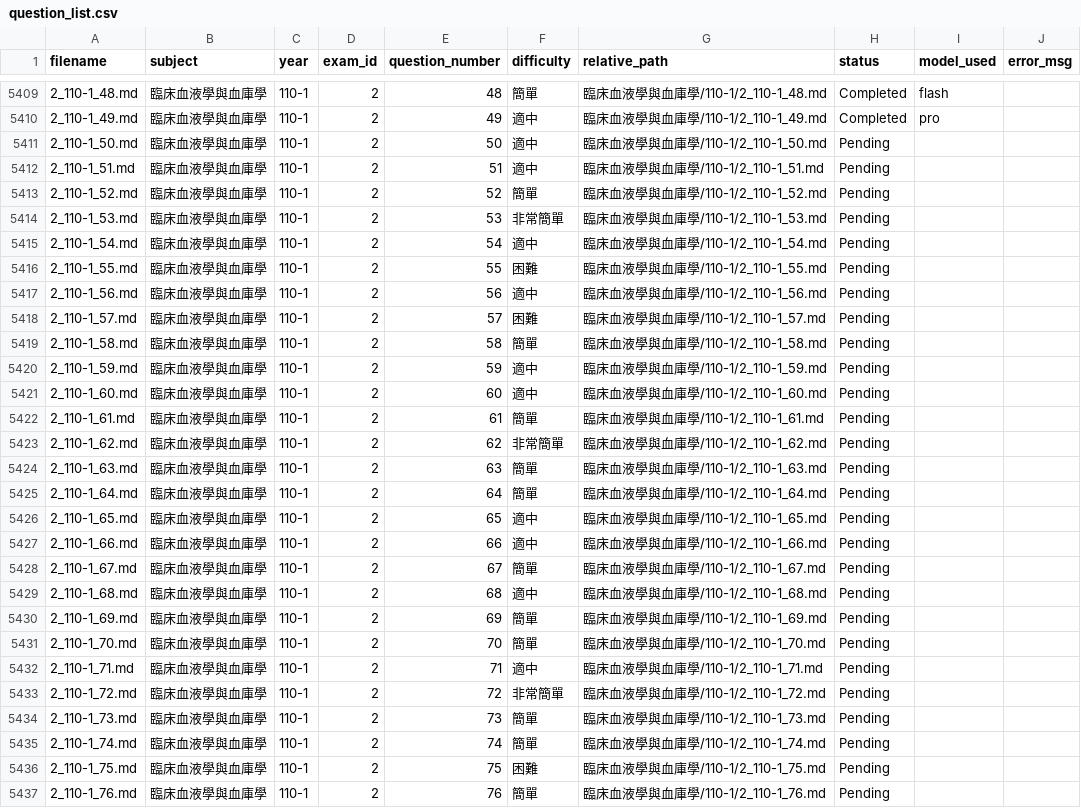
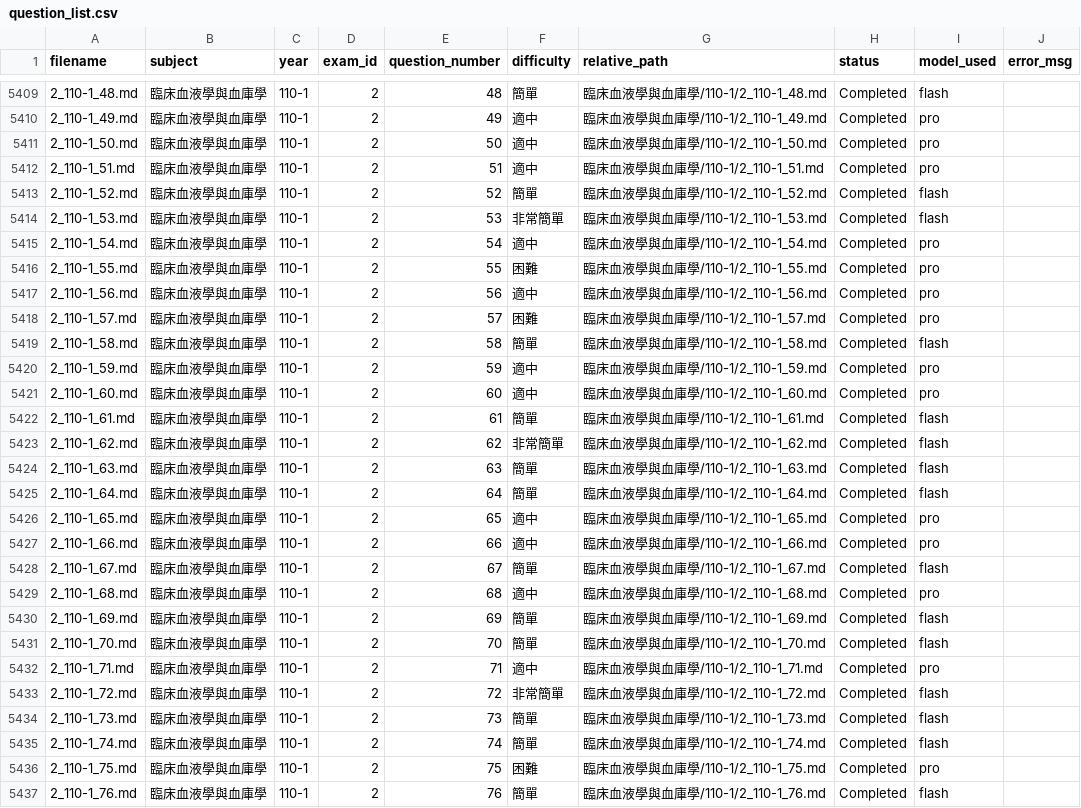
Before and after one commit to CNH3148/MT_mdPAGES, a CSV file: data_MD/data_MD_q_expl_update/question_list.csv, drawn as a sheet; only a part is shown, gaps mark what is left out; the diff covers the shown part only.

```diff
--- a/data_MD/data_MD_q_expl_update/question_list.csv
+++ b/data_MD/data_MD_q_expl_update/question_list.csv
@@ -5410,28 +5410,28 @@
 2_110-1_49.md,臨床血液學與血庫學,110-1,2,49,適中,臨床血液學與血庫學/110-1/2_110-1_49.md,Completed,pro,
-2_110-1_50.md,臨床血液學與血庫學,110-1,2,50,適中,臨床血液學與血庫學/110-1/2_110-1_50.md,Pending,,
-2_110-1_51.md,臨床血液學與血庫學,110-1,2,51,適中,臨床血液學與血庫學/110-1/2_110-1_51.md,Pending,,
-2_110-1_52.md,臨床血液學與血庫學,110-1,2,52,簡單,臨床血液學與血庫學/110-1/2_110-1_52.md,Pending,,
-2_110-1_53.md,臨床血液學與血庫學,110-1,2,53,非常簡單,臨床血液學與血庫學/110-1/2_110-1_53.md,Pending,,
-2_110-1_54.md,臨床血液學與血庫學,110-1,2,54,適中,臨床血液學與血庫學/110-1/2_110-1_54.md,Pending,,
-2_110-1_55.md,臨床血液學與血庫學,110-1,2,55,困難,臨床血液學與血庫學/110-1/2_110-1_55.md,Pending,,
-2_110-1_56.md,臨床血液學與血庫學,110-1,2,56,適中,臨床血液學與血庫學/110-1/2_110-1_56.md,Pending,,
-2_110-1_57.md,臨床血液學與血庫學,110-1,2,57,困難,臨床血液學與血庫學/110-1/2_110-1_57.md,Pending,,
-2_110-1_58.md,臨床血液學與血庫學,110-1,2,58,簡單,臨床血液學與血庫學/110-1/2_110-1_58.md,Pending,,
-2_110-1_59.md,臨床血液學與血庫學,110-1,2,59,適中,臨床血液學與血庫學/110-1/2_110-1_59.md,Pending,,
-2_110-1_60.md,臨床血液學與血庫學,110-1,2,60,適中,臨床血液學與血庫學/110-1/2_110-1_60.md,Pending,,
-2_110-1_61.md,臨床血液學與血庫學,110-1,2,61,簡單,臨床血液學與血庫學/110-1/2_110-1_61.md,Pending,,
-2_110-1_62.md,臨床血液學與血庫學,110-1,2,62,非常簡單,臨床血液學與血庫學/110-1/2_110-1_62.md,Pending,,
-2_110-1_63.md,臨床血液學與血庫學,110-1,2,63,簡單,臨床血液學與血庫學/110-1/2_110-1_63.md,Pending,,
-2_110-1_64.md,臨床血液學與血庫學,110-1,2,64,簡單,臨床血液學與血庫學/110-1/2_110-1_64.md,Pending,,
-2_110-1_65.md,臨床血液學與血庫學,110-1,2,65,適中,臨床血液學與血庫學/110-1/2_110-1_65.md,Pending,,
-2_110-1_66.md,臨床血液學與血庫學,110-1,2,66,適中,臨床血液學與血庫學/110-1/2_110-1_66.md,Pending,,
-2_110-1_67.md,臨床血液學與血庫學,110-1,2,67,簡單,臨床血液學與血庫學/110-1/2_110-1_67.md,Pending,,
-2_110-1_68.md,臨床血液學與血庫學,110-1,2,68,適中,臨床血液學與血庫學/110-1/2_110-1_68.md,Pending,,
-2_110-1_69.md,臨床血液學與血庫學,110-1,2,69,簡單,臨床血液學與血庫學/110-1/2_110-1_69.md,Pending,,
-2_110-1_70.md,臨床血液學與血庫學,110-1,2,70,簡單,臨床血液學與血庫學/110-1/2_110-1_70.md,Pending,,
-2_110-1_71.md,臨床血液學與血庫學,110-1,2,71,適中,臨床血液學與血庫學/110-1/2_110-1_71.md,Pending,,
-2_110-1_72.md,臨床血液學與血庫學,110-1,2,72,非常簡單,臨床血液學與血庫學/110-1/2_110-1_72.md,Pending,,
-2_110-1_73.md,臨床血液學與血庫學,110-1,2,73,簡單,臨床血液學與血庫學/110-1/2_110-1_73.md,Pending,,
-2_110-1_74.md,臨床血液學與血庫學,110-1,2,74,簡單,臨床血液學與血庫學/110-1/2_110-1_74.md,Pending,,
-2_110-1_75.md,臨床血液學與血庫學,110-1,2,75,困難,臨床血液學與血庫學/110-1/2_110-1_75.md,Pending,,
-2_110-1_76.md,臨床血液學與血庫學,110-1,2,76,簡單,臨床血液學與血庫學/110-1/2_110-1_76.md,Pending,,
+2_110-1_50.md,臨床血液學與血庫學,110-1,2,50,適中,臨床血液學與血庫學/110-1/2_110-1_50.md,Completed,pro,
+2_110-1_51.md,臨床血液學與血庫學,110-1,2,51,適中,臨床血液學與血庫學/110-1/2_110-1_51.md,Completed,pro,
+2_110-1_52.md,臨床血液學與血庫學,110-1,2,52,簡單,臨床血液學與血庫學/110-1/2_110-1_52.md,Completed,flash,
+2_110-1_53.md,臨床血液學與血庫學,110-1,2,53,非常簡單,臨床血液學與血庫學/110-1/2_110-1_53.md,Completed,flash,
+2_110-1_54.md,臨床血液學與血庫學,110-1,2,54,適中,臨床血液學與血庫學/110-1/2_110-1_54.md,Completed,pro,
+2_110-1_55.md,臨床血液學與血庫學,110-1,2,55,困難,臨床血液學與血庫學/110-1/2_110-1_55.md,Completed,pro,
+2_110-1_56.md,臨床血液學與血庫學,110-1,2,56,適中,臨床血液學與血庫學/110-1/2_110-1_56.md,Completed,pro,
+2_110-1_57.md,臨床血液學與血庫學,110-1,2,57,困難,臨床血液學與血庫學/110-1/2_110-1_57.md,Completed,pro,
+2_110-1_58.md,臨床血液學與血庫學,110-1,2,58,簡單,臨床血液學與血庫學/110-1/2_110-1_58.md,Completed,flash,
+2_110-1_59.md,臨床血液學與血庫學,110-1,2,59,適中,臨床血液學與血庫學/110-1/2_110-1_59.md,Completed,pro,
+2_110-1_60.md,臨床血液學與血庫學,110-1,2,60,適中,臨床血液學與血庫學/110-1/2_110-1_60.md,Completed,pro,
+2_110-1_61.md,臨床血液學與血庫學,110-1,2,61,簡單,臨床血液學與血庫學/110-1/2_110-1_61.md,Completed,flash,
+2_110-1_62.md,臨床血液學與血庫學,110-1,2,62,非常簡單,臨床血液學與血庫學/110-1/2_110-1_62.md,Completed,flash,
+2_110-1_63.md,臨床血液學與血庫學,110-1,2,63,簡單,臨床血液學與血庫學/110-1/2_110-1_63.md,Completed,flash,
+2_110-1_64.md,臨床血液學與血庫學,110-1,2,64,簡單,臨床血液學與血庫學/110-1/2_110-1_64.md,Completed,flash,
+2_110-1_65.md,臨床血液學與血庫學,110-1,2,65,適中,臨床血液學與血庫學/110-1/2_110-1_65.md,Completed,pro,
+2_110-1_66.md,臨床血液學與血庫學,110-1,2,66,適中,臨床血液學與血庫學/110-1/2_110-1_66.md,Completed,pro,
+2_110-1_67.md,臨床血液學與血庫學,110-1,2,67,簡單,臨床血液學與血庫學/110-1/2_110-1_67.md,Completed,flash,
+2_110-1_68.md,臨床血液學與血庫學,110-1,2,68,適中,臨床血液學與血庫學/110-1/2_110-1_68.md,Completed,pro,
+2_110-1_69.md,臨床血液學與血庫學,110-1,2,69,簡單,臨床血液學與血庫學/110-1/2_110-1_69.md,Completed,flash,
+2_110-1_70.md,臨床血液學與血庫學,110-1,2,70,簡單,臨床血液學與血庫學/110-1/2_110-1_70.md,Completed,flash,
+2_110-1_71.md,臨床血液學與血庫學,110-1,2,71,適中,臨床血液學與血庫學/110-1/2_110-1_71.md,Completed,pro,
+2_110-1_72.md,臨床血液學與血庫學,110-1,2,72,非常簡單,臨床血液學與血庫學/110-1/2_110-1_72.md,Completed,flash,
+2_110-1_73.md,臨床血液學與血庫學,110-1,2,73,簡單,臨床血液學與血庫學/110-1/2_110-1_73.md,Completed,flash,
+2_110-1_74.md,臨床血液學與血庫學,110-1,2,74,簡單,臨床血液學與血庫學/110-1/2_110-1_74.md,Completed,flash,
+2_110-1_75.md,臨床血液學與血庫學,110-1,2,75,困難,臨床血液學與血庫學/110-1/2_110-1_75.md,Completed,pro,
+2_110-1_76.md,臨床血液學與血庫學,110-1,2,76,簡單,臨床血液學與血庫學/110-1/2_110-1_76.md,Completed,flash,
```
Also changed, not shown: 6 edited cells elsewhere in this file, 30 other files.
